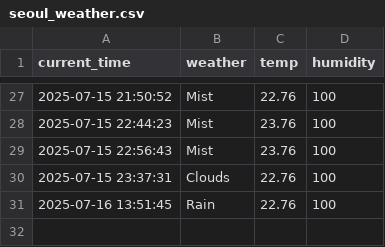
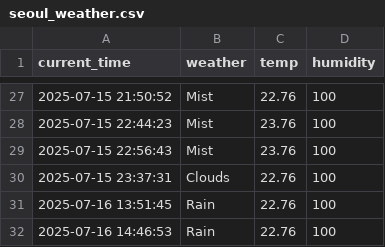
Before and after one commit to eustina45/seoul_weather_5m, a CSV file: seoul_weather.csv, drawn as a sheet; only a part is shown, gaps mark what is left out.

```diff
--- a/seoul_weather.csv
+++ b/seoul_weather.csv
@@ -31 +31,2 @@ current_time,weather,temp,humidity
 2025-07-16 13:51:45,Rain,22.76,100
+2025-07-16 14:46:53,Rain,22.76,100
```
